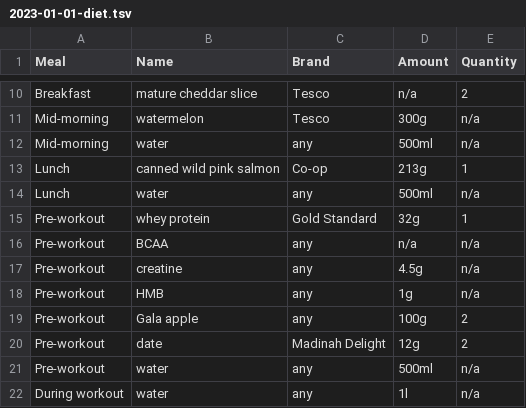
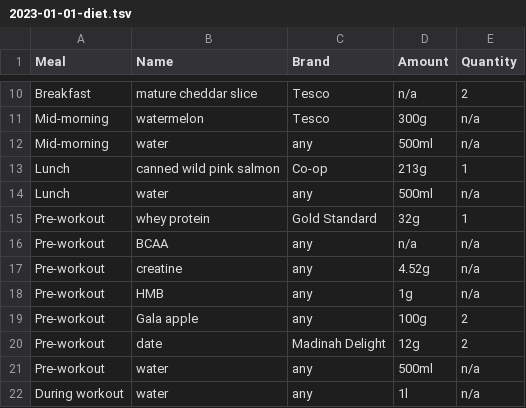
Before and after one commit to kaisdukes/health-tracker, a TSV file: data/diet/2023-01-01-diet.tsv, drawn as a sheet; only a part is shown, gaps mark what is left out.

```diff
--- a/data/diet/2023-01-01-diet.tsv
+++ b/data/diet/2023-01-01-diet.tsv
@@ -16,3 +16,3 @@ Pre-workout	whey protein	Gold Standard	32g	1
 Pre-workout	BCAA	any	n/a	n/a
-Pre-workout	creatine	any	4.5g	n/a
+Pre-workout	creatine	any	4.52g	n/a
 Pre-workout	HMB	any	1g	n/a
```
Also changed, not shown: data/diet/2023-01-04-diet.tsv, data/diet/2023-01-05-diet.tsv, 31 other files.
